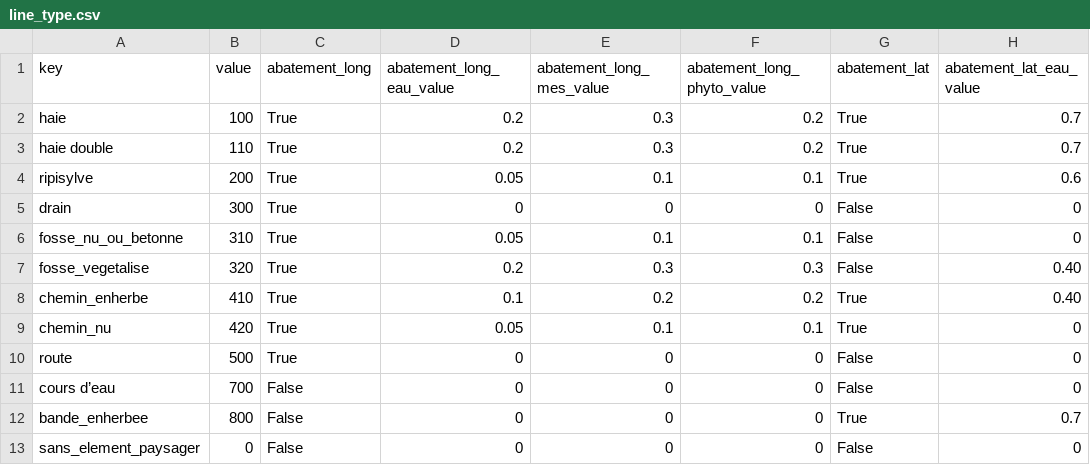
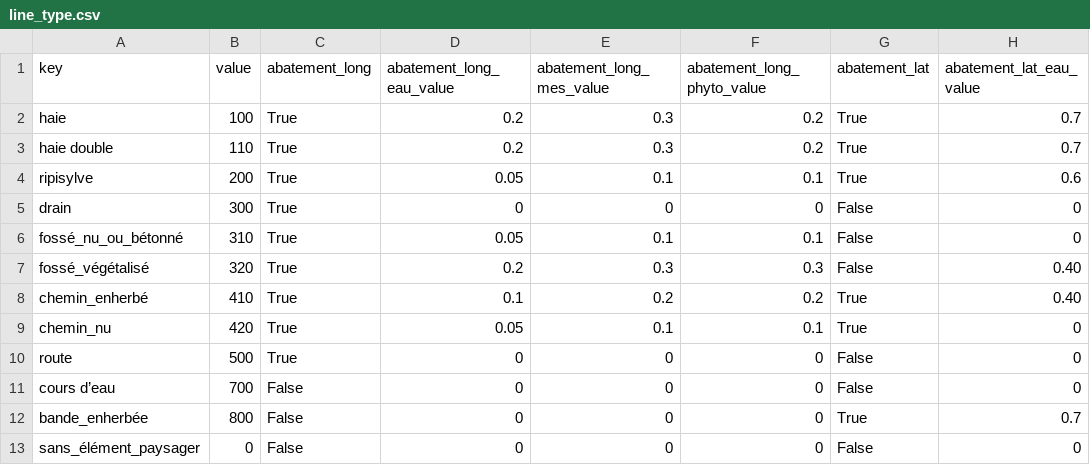
Before and after one commit to inrae/GeoMelba, a CSV file: serious_game/data/bv_gimond/line_type.csv, drawn as a sheet; only a part is shown; the diff names each change by its address in the sheet, - before the commit and + after, or states it on an @@ line.

```diff
--- a/serious_game/data/bv_gimond/line_type.csv
+++ b/serious_game/data/bv_gimond/line_type.csv
-A6 (key): fosse_nu_ou_betonne
+A6 (key): fossé_nu_ou_bétonné
-A7 (key): fosse_vegetalise
+A7 (key): fossé_végétalisé
-A8 (key): chemin_enherbe
+A8 (key): chemin_enherbé
-A12 (key): bande_enherbee
+A12 (key): bande_enherbée
-A13 (key): sans_element_paysager
+A13 (key): sans_élément_paysager
```
Also changed, not shown: serious_game/data/bv_beaujolais/land_cover.csv, serious_game/data/bv_beaujolais/line_type.csv, 9 other files.
